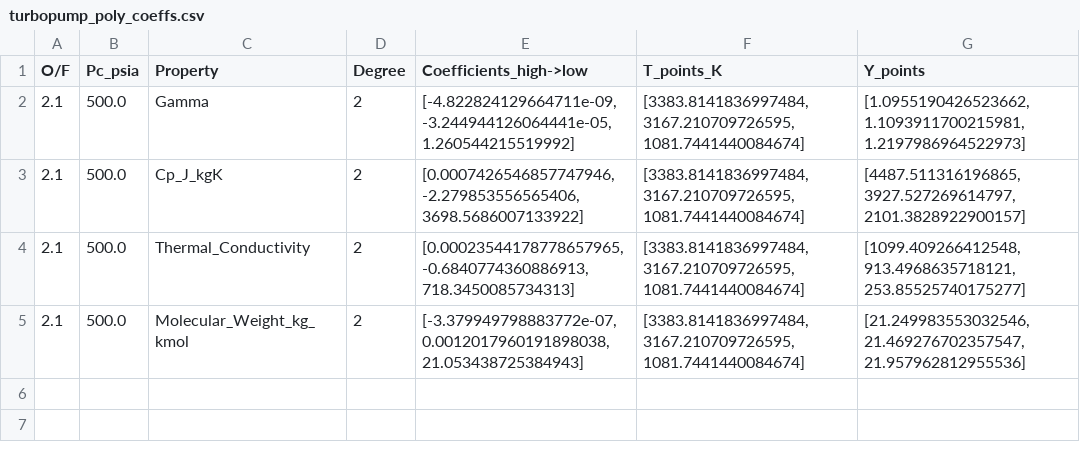
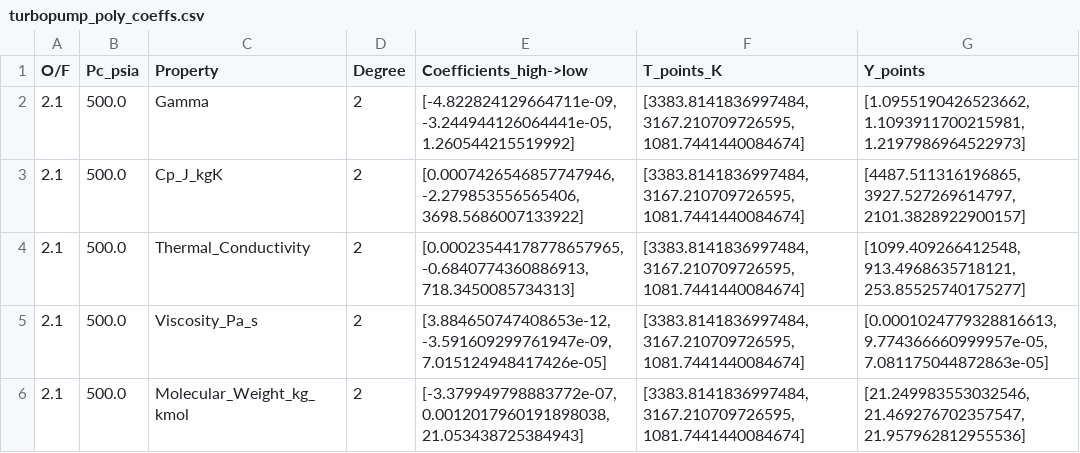
Before and after one commit to PURPL-Purdue/Turbopump, a CSV file: TCA/turbopump_poly_coeffs.csv, drawn as a sheet; the diff names each change by its address in the sheet, - before the commit and + after, or states it on an @@ line.

```diff
--- a/TCA/turbopump_poly_coeffs.csv
+++ b/TCA/turbopump_poly_coeffs.csv
+row 5: 2.1 | 500.0 | Viscosity_Pa_s | 2 | [3.884650747408653e-12, -3.591609299761947e-09, 7.015124948417426e-05] | [3383.8141836997484, 3167.210709726595, 1081.7441440084674] | [0.0001024779328816613, 9.774366660999957e-05, 7.081175044872863e-05]
```
Also changed, not shown: 1 other file.
